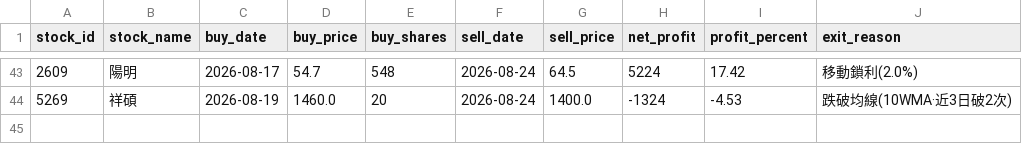
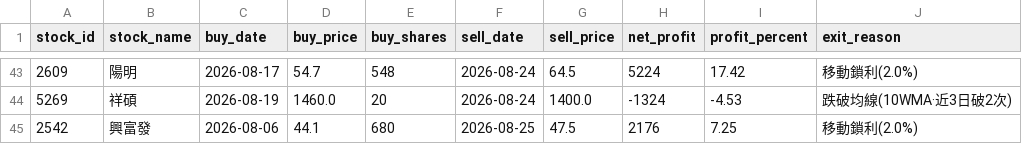
Before and after one commit to chunyulaie/my-dolphin-radar, a CSV file: dolphin_history_ledger.csv, drawn as a sheet; only a part is shown, gaps mark what is left out; the diff names each change by its address in the sheet, - before the commit and + after, or states it on an @@ line.

```diff
--- a/dolphin_history_ledger.csv
+++ b/dolphin_history_ledger.csv
+row 45: 2542 | 興富發 | 2026-08-06 | 44.1 | 680 | 2026-08-25 | 47.5 | 2176 | 7.25 | 移動鎖利(2.0%)
```
Also changed, not shown: dolphin_optimizer_details.csv, dolphin_portfolio.csv, 2 other files.
